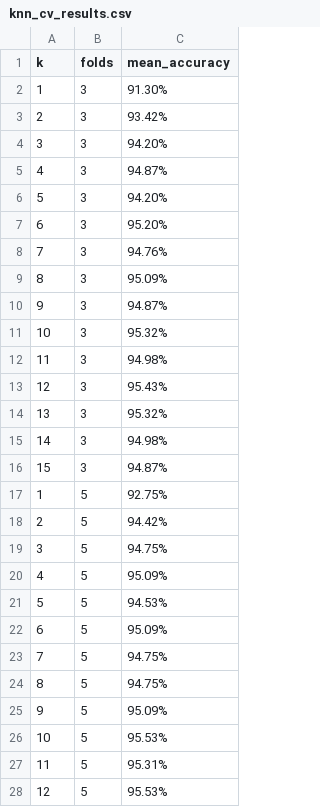
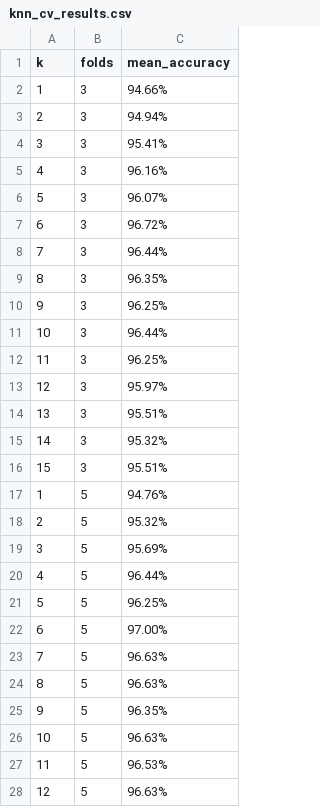
Before and after one commit to marcolanfranchi/lisa, a CSV file: data/knn_cv_results.csv, drawn as a sheet; only a part is shown; the diff covers the shown part only.

```diff
--- a/data/knn_cv_results.csv
+++ b/data/knn_cv_results.csv
@@ -1,28 +1,28 @@
 k,folds,mean_accuracy
-1,3,91.30%
-2,3,93.42%
-3,3,94.20%
-4,3,94.87%
-5,3,94.20%
-6,3,95.20%
-7,3,94.76%
-8,3,95.09%
-9,3,94.87%
-10,3,95.32%
-11,3,94.98%
-12,3,95.43%
-13,3,95.32%
-14,3,94.98%
-15,3,94.87%
-1,5,92.75%
-2,5,94.42%
-3,5,94.75%
-4,5,95.09%
-5,5,94.53%
-6,5,95.09%
-7,5,94.75%
-8,5,94.75%
-9,5,95.09%
-10,5,95.53%
-11,5,95.31%
-12,5,95.53%
+1,3,94.66%
+2,3,94.94%
+3,3,95.41%
+4,3,96.16%
+5,3,96.07%
+6,3,96.72%
+7,3,96.44%
+8,3,96.35%
+9,3,96.25%
+10,3,96.44%
+11,3,96.25%
+12,3,95.97%
+13,3,95.51%
+14,3,95.32%
+15,3,95.51%
+1,5,94.76%
+2,5,95.32%
+3,5,95.69%
+4,5,96.44%
+5,5,96.25%
+6,5,97.00%
+7,5,96.63%
+8,5,96.63%
+9,5,96.35%
+10,5,96.63%
+11,5,96.53%
+12,5,96.63%
```
Also changed, not shown: 18 edited cells elsewhere in this file, 2 other files.
